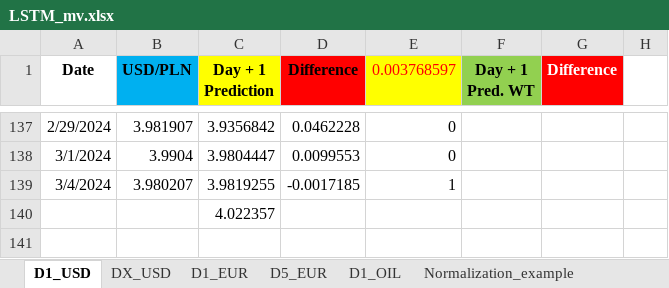
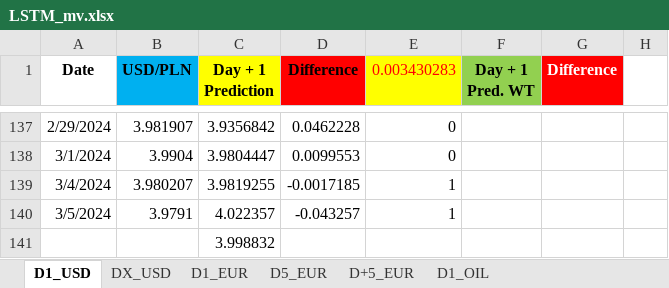
Before and after one commit to Mike7205/lstm1, an Excel workbook: LSTM_mv.xlsx, sheet D1_USD, drawn as a sheet; only a part is shown, gaps mark what is left out; values as stored, in another font and other column widths than the file's, no borders; charts and pictures not drawn; addresses are those after the commit; the diff names each change by its address in the sheet, - before the commit and + after, or states it on an @@ line.

```diff
--- a/LSTM_mv.xlsx (sheet D1_USD)
+++ b/LSTM_mv.xlsx (sheet D1_USD)
+sheet tab: D+5_EUR
-E1: 0.003768597
+E1: 0.003430283
+row 140: 3/5/2024 | 3.9791 | 4.022357 | -0.043257 | 1
-C141 (Day + 1 Prediction): 4.022357
+C141 (Day + 1 Prediction): 3.998832
```
Also changed, not shown: sheet D1_OIL, sheet D1_EUR, sheet D5_EUR.
